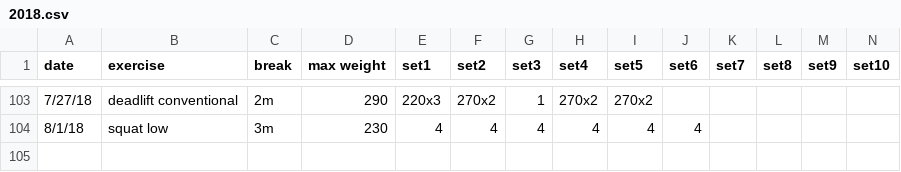
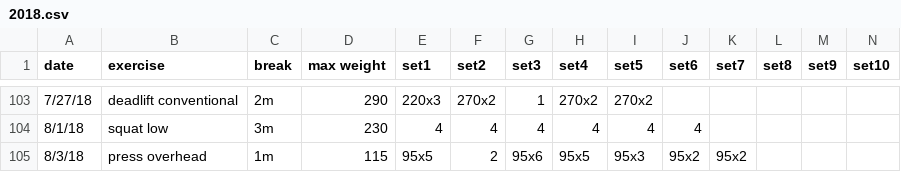
Before and after one commit to solenoid/exercise, a CSV file: 2018.csv, drawn as a sheet; only a part is shown, gaps mark what is left out; the diff names each change by its address in the sheet, - before the commit and + after, or states it on an @@ line.

Commit message:
felt heavy and likely need to do presses more frequently to build up volume

```diff
--- a/2018.csv
+++ b/2018.csv
+row 105: 8/3/18 | press overhead | 1m | 115 | 95x5 | 2 | 95x6 | 95x5 | 95x3 | 95x2 | 95x2
```
